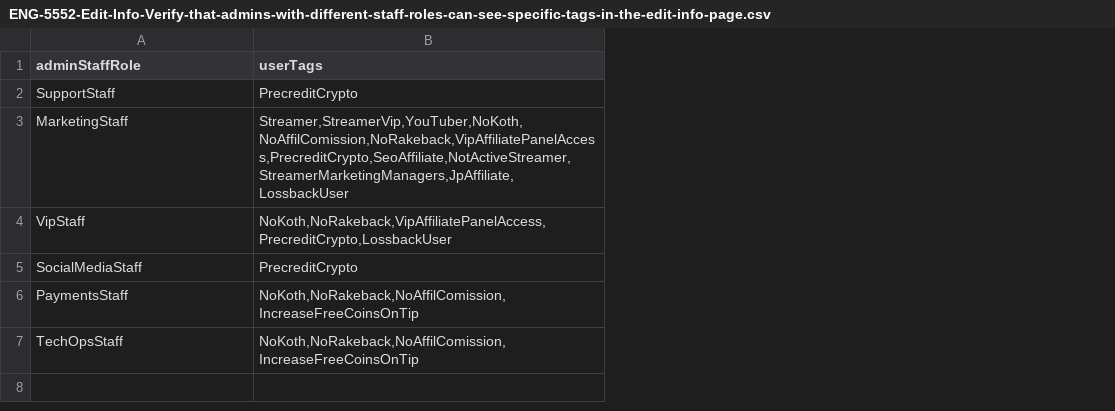
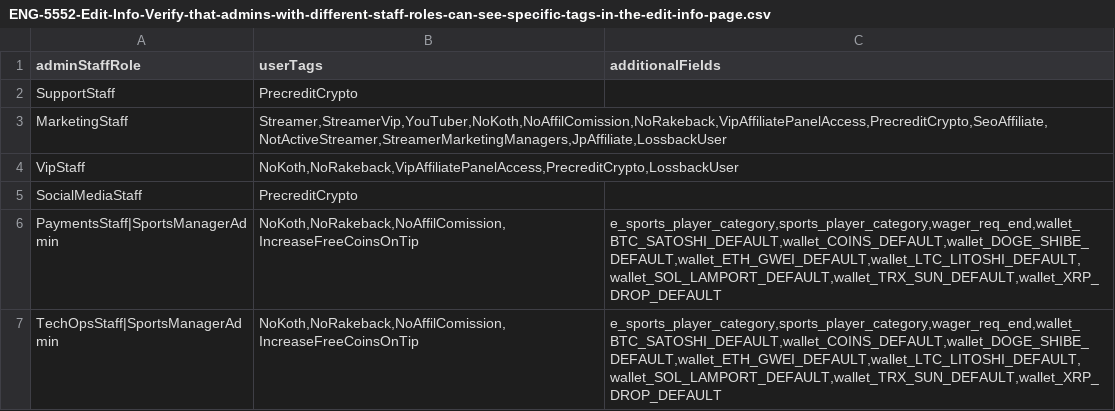
Before and after one commit to MikheilSoziashvili/typescript-playwright, a CSV file: datasets/ENG-5552-Edit-Info-Verify-that-admins-with-different-staff-roles-can-see-specific-tags-in-the-edit-info-page.csv, drawn as a sheet; the diff names each change by its address in the sheet, - before the commit and + after, or states it on an @@ line.

Commit message:
[ENG-8432] Edit Info-Verify fields visibility for TechopsStaff and PaymentsStaff roles (#539)

```diff
--- a/datasets/ENG-5552-Edit-Info-Verify-that-admins-with-different-staff-roles-can-see-specific-tags-in-the-edit-info-page.csv
+++ b/datasets/ENG-5552-Edit-Info-Verify-that-admins-with-different-staff-roles-can-see-specific-tags-in-the-edit-info-page.csv
+column C (additionalFields), rows 6-7: e_sports_player_category,sports_player_category,wager_req_end,wallet_BTC_SATOSHI_DEFAULT,wallet_COINS_DEFAULT,wallet_DOGE_SHIBE_DEFAULT,wallet_ETH_GWEI_DEFAULT,wallet_LTC_LITOSHI_DEFAULT,wallet_SOL_LAMPORT_DEFAULT,wallet_TRX_SUN_DEFAULT,wallet_XRP_DROP_DEFAULT | e_sports_player_category,sports_player_category,wager_req_end,wallet_BTC_SATOSHI_DEFAULT,wallet_COINS_DEFAULT,wallet_DOGE_SHIBE_DEFAULT,wallet_ETH_GWEI_DEFAULT,wallet_LTC_LITOSHI_DEFAULT,wallet_SOL_LAMPORT_DEFAULT,wallet_TRX_SUN_DEFAULT,wallet_XRP_DROP_DEFAULT
-A6 (adminStaffRole): PaymentsStaff
+A6 (adminStaffRole): PaymentsStaff|SportsManagerAdmin
-A7 (adminStaffRole): TechOpsStaff
+A7 (adminStaffRole): TechOpsStaff|SportsManagerAdmin
```
Also changed, not shown: 4 other files.
